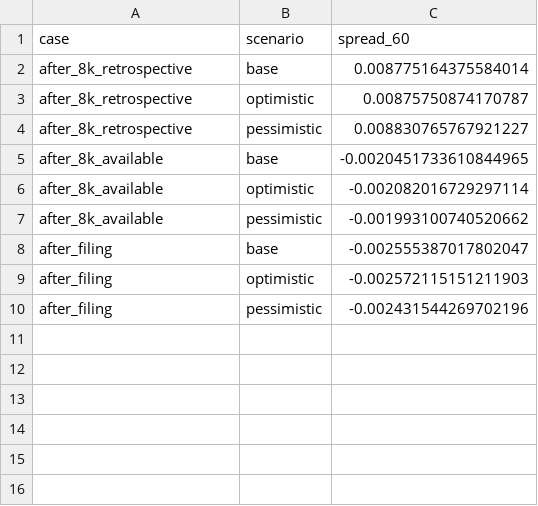
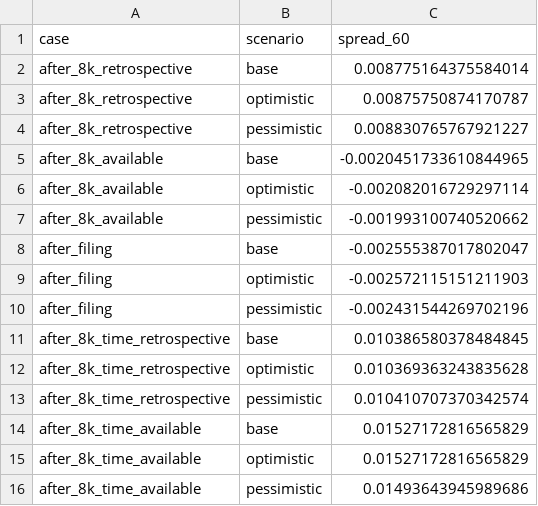
Before and after one commit to Dounet17/Projet-recherche-Stock-Market, a CSV file: reports/lab_2026-11/events/earnings_study_exit_sensitivity.csv, drawn as a sheet; the diff names each change by its address in the sheet, - before the commit and + after, or states it on an @@ line.

```diff
--- a/reports/lab_2026-11/events/earnings_study_exit_sensitivity.csv
+++ b/reports/lab_2026-11/events/earnings_study_exit_sensitivity.csv
+row 11: after_8k_time_retrospective | base | 0.010386580378484845
+row 12: after_8k_time_retrospective | optimistic | 0.010369363243835628
+row 13: after_8k_time_retrospective | pessimistic | 0.010410707370342574
+row 14: after_8k_time_available | base | 0.01527172816565829
+row 15: after_8k_time_available | optimistic | 0.01527172816565829
+row 16: after_8k_time_available | pessimistic | 0.01493643945989686
```
Also changed, not shown: reports/lab_2026-11/events/earnings_study_coverage.csv, reports/lab_2026-11/events/earnings_study_date_placebo.csv, 20 other files.
